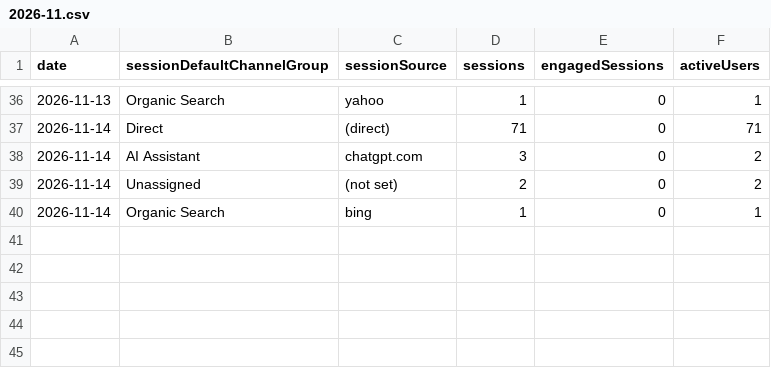
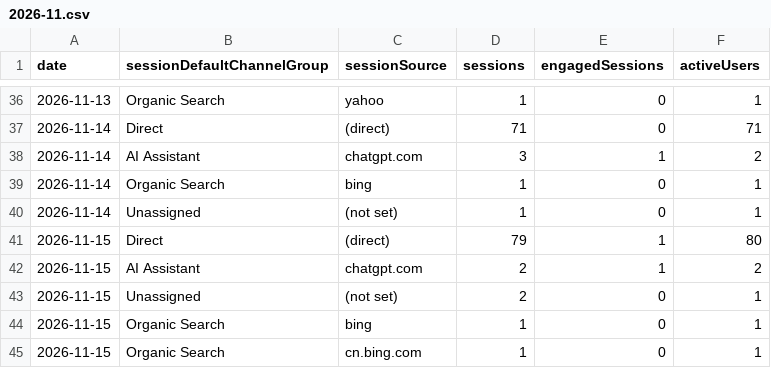
Before and after one commit to thanhnt1910/gsc-data, a CSV file: data/ga4/channels/2026-11.csv, drawn as a sheet; only a part is shown, gaps mark what is left out.

```diff
--- a/data/ga4/channels/2026-11.csv
+++ b/data/ga4/channels/2026-11.csv
@@ -37,4 +37,9 @@ date,sessionDefaultChannelGroup,sessionSource,sessions,engagedSessions,activeUse
 2026-11-14,Direct,(direct),71,0,71
-2026-11-14,AI Assistant,chatgpt.com,3,0,2
-2026-11-14,Unassigned,(not set),2,0,2
+2026-11-14,AI Assistant,chatgpt.com,3,1,2
 2026-11-14,Organic Search,bing,1,0,1
+2026-11-14,Unassigned,(not set),1,0,1
+2026-11-15,Direct,(direct),79,1,80
+2026-11-15,AI Assistant,chatgpt.com,2,1,2
+2026-11-15,Unassigned,(not set),2,0,1
+2026-11-15,Organic Search,bing,1,0,1
+2026-11-15,Organic Search,cn.bing.com,1,0,1
```
Also changed, not shown: data/bing/pages.csv, data/ga4/events/2026-11.csv, 8 other files.
